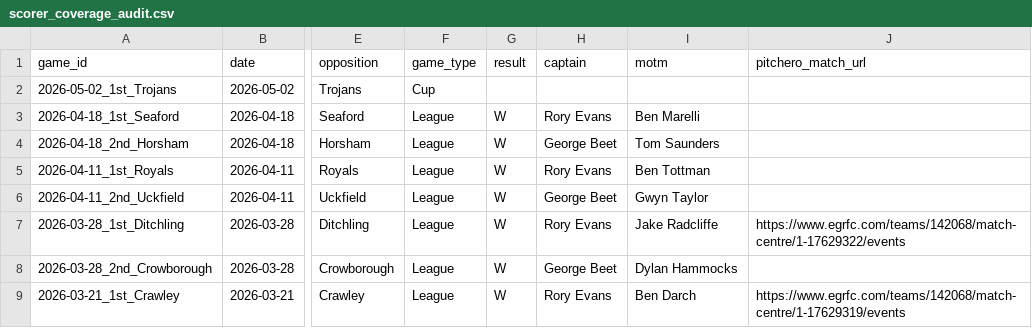
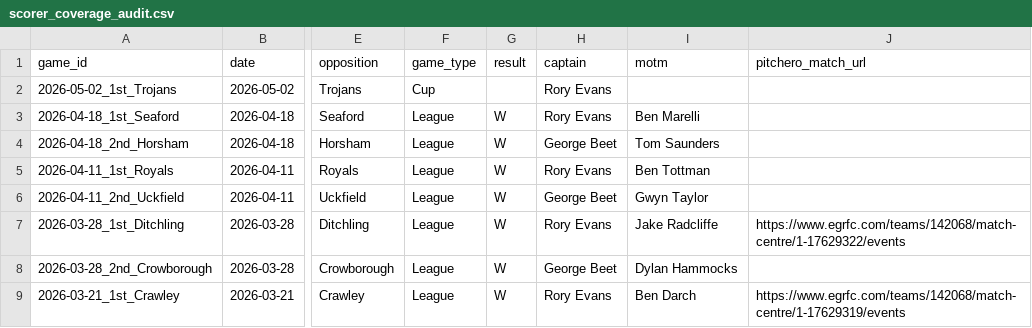
Before and after one commit to samnlindsay/egrfc-stats, a CSV file: data/backend/scorer_coverage_audit.csv, drawn as a sheet; only a part is shown, gaps mark what is left out; the diff names each change by its address in the sheet, - before the commit and + after, or states it on an @@ line.

```diff
--- a/data/backend/scorer_coverage_audit.csv
+++ b/data/backend/scorer_coverage_audit.csv
-H2 (captain): (empty)
+H2 (captain): Rory Evans
```
Also changed, not shown: data/league_table_2025_26_squad_1.csv, data/matches_summary.csv, 41 other files.
